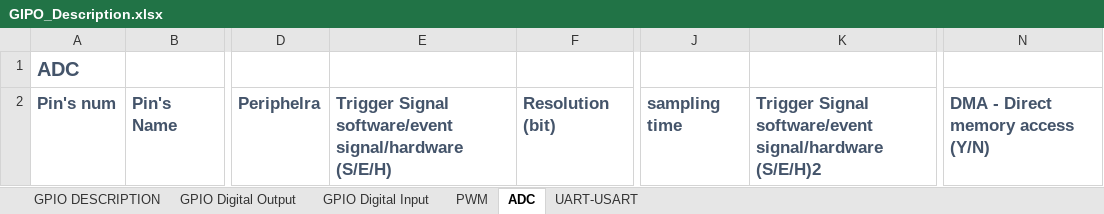
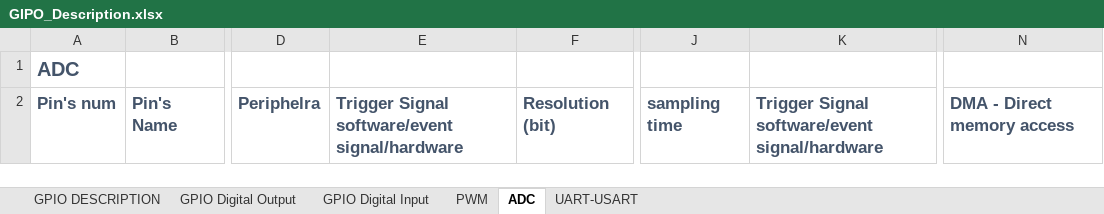
Before and after one commit to anhembedded/SCHwash, an Excel workbook: Doc/GIPO_Description.xlsx, sheet ADC, drawn as a sheet; only a part is shown, gaps mark what is left out; values as stored, in another font and other column widths than the file's, no borders; table styles not drawn; the diff names each change by its address in the sheet, - before the commit and + after, or states it on an @@ line.

```diff
--- a/Doc/GIPO_Description.xlsx (sheet ADC)
+++ b/Doc/GIPO_Description.xlsx (sheet ADC)
-E2: …software/event signal/hardware (S/E/H)
+E2: …software/event signal/hardware
-K2: …software/event signal/hardware (S/E/H)2
+K2: …software/event signal/hardware
-N2: DMA - Direct memory access (Y/N)
+N2: DMA - Direct memory access
```
Also changed, not shown: sheet PWM, sheet GPIO Digital Input, sheet GPIO Digital Output, sheet GPIO DESCRIPTION, sheet UART-USART, formulas that keep their value, 2 other files.
